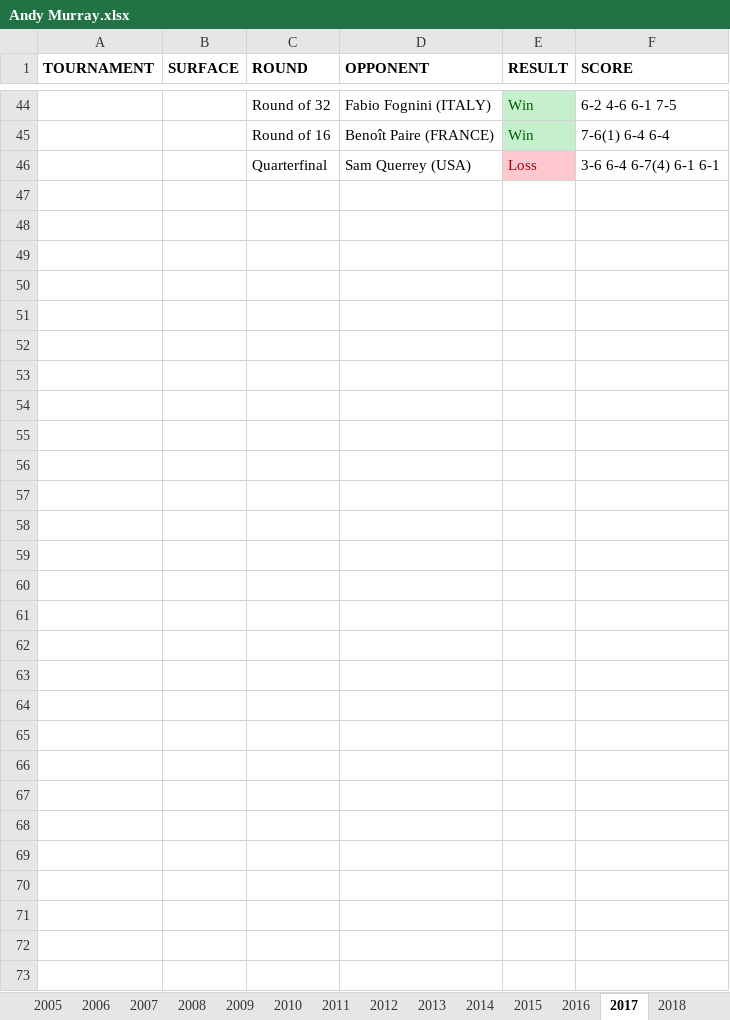
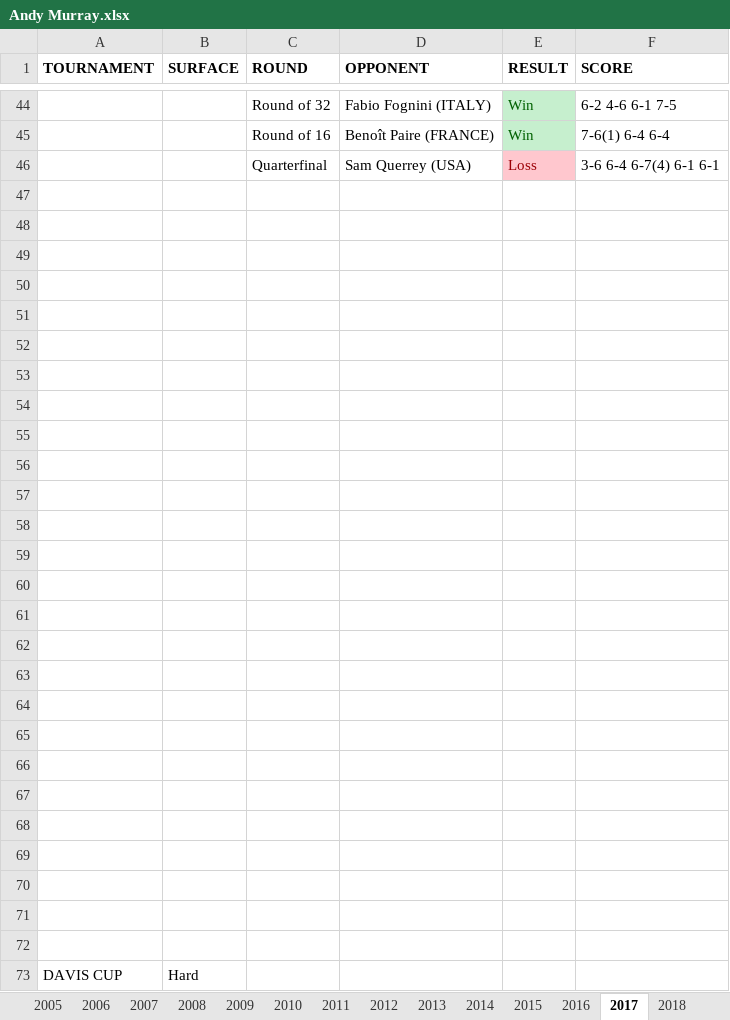
Before and after one commit to soumyavajjhala/soumyavajjhala.github.io, an Excel workbook: Tennis/ATP Tour/Andy Murray.xlsx, sheet 2017, drawn as a sheet; only a part is shown, gaps mark what is left out; values as stored, in another font and other column widths than the file's, no borders; conditional formats not drawn; the diff names each change by its address in the sheet, - before the commit and + after, or states it on an @@ line.

```diff
--- a/Tennis/ATP Tour/Andy Murray.xlsx (sheet 2017)
+++ b/Tennis/ATP Tour/Andy Murray.xlsx (sheet 2017)
+row 47: (empty)
+row 48: (empty)
+row 49: (empty)
+row 50: (empty)
+row 51: (empty)
+row 52: (empty)
+row 53: (empty)
+row 54: (empty)
+row 55: (empty)
+row 56: (empty)
+row 57: (empty)
+row 58: (empty)
+row 59: (empty)
+row 60: (empty)
+row 61: (empty)
+row 62: (empty)
+row 63: (empty)
+row 64: (empty)
+row 65: (empty)
+row 66: (empty)
+row 67: (empty)
+row 68: (empty)
+row 69: (empty)
+row 70: (empty)
+row 71: (empty)
+row 72: (empty)
+row 73: DAVIS CUP | Hard
```
Also changed, not shown: sheet YTD Stats, sheet 2004, sheet 2003, sheet 2020, sheet 2018, sheet 2019, 15 more sheets, charts or pictures, Tennis/ATP Tour/ATP YTD Winning Percentile Range Leaderboad.xlsx, Tennis/ATP Tour/Novak Djokovic.xlsx.
